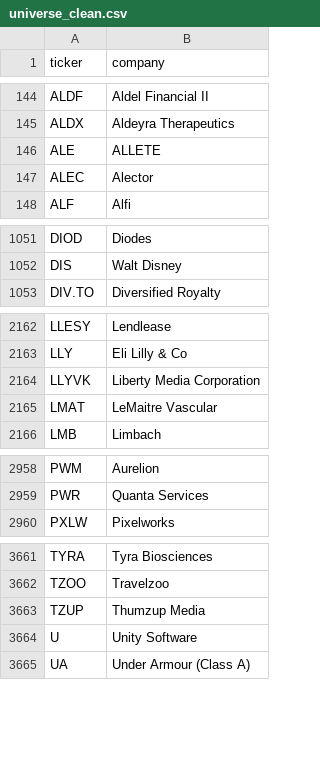
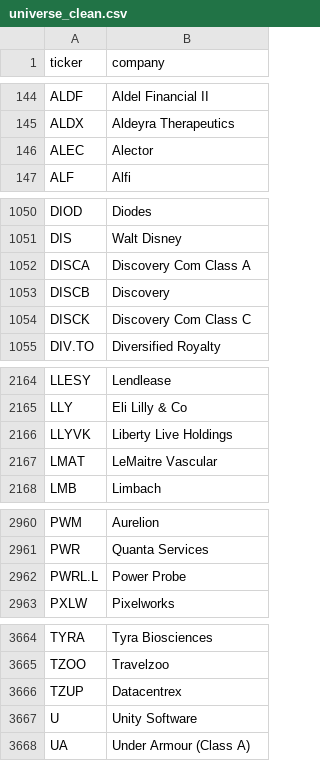
Before and after one commit to andrei1234D/GPT5, a CSV file: data/universe_clean.csv, drawn as a sheet; only a part is shown, gaps mark what is left out.

```diff
--- a/data/universe_clean.csv
+++ b/data/universe_clean.csv
@@ -145,3 +145,2 @@ ALDF,Aldel Financial II
 ALDX,Aldeyra Therapeutics
-ALE,ALLETE
 ALEC,Alector
@@ -1052,2 +1051,5 @@ DIOD,Diodes
 DIS,Walt Disney
+DISCA,Discovery Com Class A
+DISCB,Discovery
+DISCK,Discovery Com Class C
 DIV.TO,Diversified Royalty
@@ -2163,3 +2165,3 @@ LLESY,Lendlease
 LLY,Eli Lilly & Co
-LLYVK,Liberty Media Corporation
+LLYVK,Liberty Live Holdings
 LMAT,LeMaitre Vascular
@@ -2959,2 +2961,3 @@ PWM,Aurelion
 PWR,Quanta Services
+PWRL.L,Power Probe
 PXLW,Pixelworks
@@ -3662,3 +3665,3 @@ TYRA,Tyra Biosciences
 TZOO,Travelzoo
-TZUP,Thumzup Media
+TZUP,Datacentrex
 U,Unity Software
```
Also changed, not shown: data/stage1_enhancer_bonus.csv, data/stage1_kept.csv, 4 other files.
